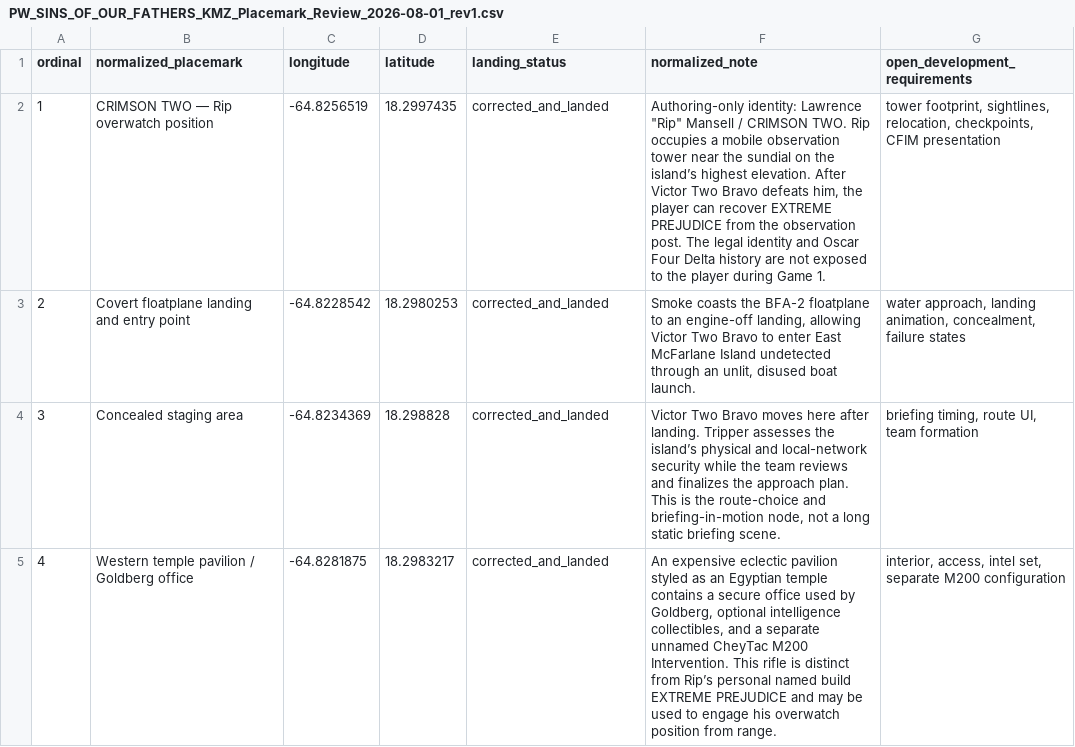
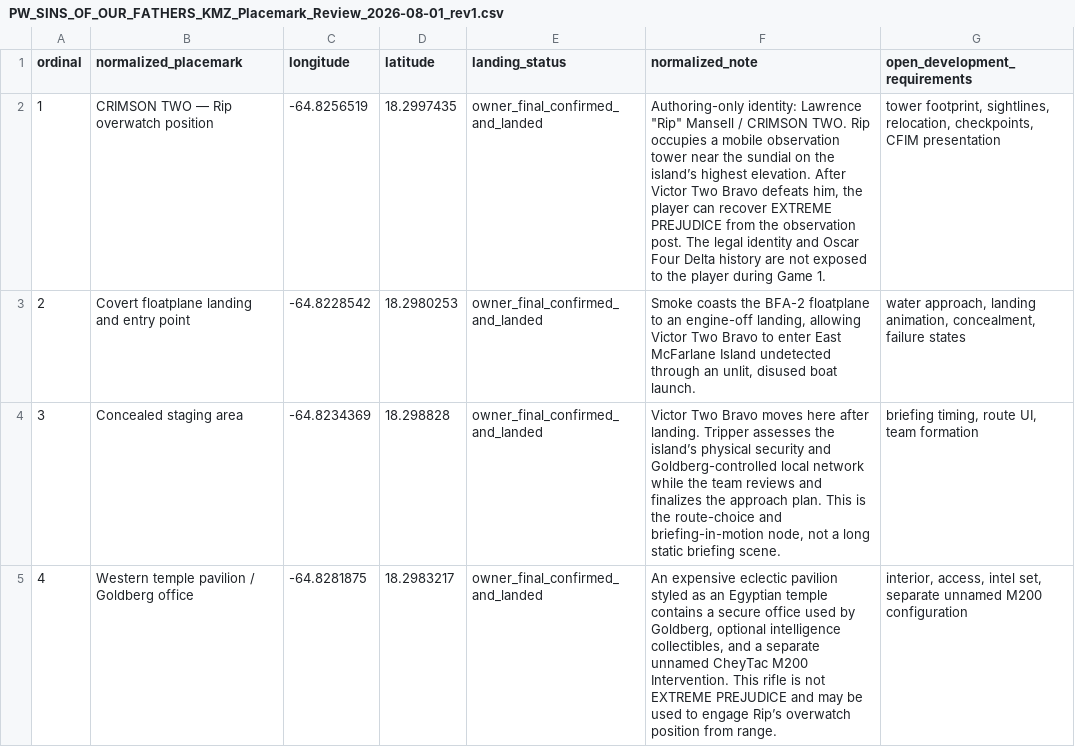
Before and after one commit to TitR-VES/Project_Warriors_Trilogy_Concept, a CSV file: dev_src_docs/story_campaigns/Game1/Playable_Characters/Spook/PW_SINS_OF_OUR_FATHERS_KMZ_Placemark_Review_2026-08-01_rev1.csv, drawn as a sheet; only a part is shown; the diff covers the shown part only.

Commit message:
Confirm final SINS OF OUR FATHERS placemarks

```diff
--- a/dev_src_docs/story_campaigns/Game1/Playable_Characters/Spook/PW_SINS_OF_OUR_FATHERS_KMZ_Placemark_Review_2026-08-01_rev1.csv
+++ b/dev_src_docs/story_campaigns/Game1/Playable_Characters/Spook/PW_SINS_OF_OUR_FATHERS_KMZ_Placemark_Review_2026-08-01_rev1.csv
@@ -1,5 +1,5 @@
 ordinal,normalized_placemark,longitude,latitude,landing_status,normalized_note,open_development_requirements
-1,CRIMSON TWO — Rip overwatch position,-64.8256519,18.2997435,corrected_and_landed,"Authoring-only identity: Lawrence ""Rip"" Mansell / CRIMSON TWO. Rip occupies a mobile observation tower near the sundial on the island’s highest elevation. After Victor Two Bravo defeats him, the player can recover EXTREME PREJUDICE from the observation post. The legal identity and Oscar Four Delta history are not exposed to the player during Game 1.","tower footprint, sightlines, relocation, checkpoints, CFIM presentation"
-2,Covert floatplane landing and entry point,-64.8228542,18.2980253,corrected_and_landed,"Smoke coasts the BFA-2 floatplane to an engine-off landing, allowing Victor Two Bravo to enter East McFarlane Island undetected through an unlit, disused boat launch.","water approach, landing animation, concealment, failure states"
-3,Concealed staging area,-64.8234369,18.298828,corrected_and_landed,"Victor Two Bravo moves here after landing. Tripper assesses the island’s physical and local-network security while the team reviews and finalizes the approach plan. This is the route-choice and briefing-in-motion node, not a long static briefing scene.","briefing timing, route UI, team formation"
-4,Western temple pavilion / Goldberg office,-64.8281875,18.2983217,corrected_and_landed,"An expensive eclectic pavilion styled as an Egyptian temple contains a secure office used by Goldberg, optional intelligence collectibles, and a separate unnamed CheyTac M200 Intervention. This rifle is distinct from Rip’s personal named build EXTREME PREJUDICE and may be used to engage his overwatch position from range.","interior, access, intel set, separate M200 configuration"
+1,CRIMSON TWO — Rip overwatch position,-64.8256519,18.2997435,owner_final_confirmed_and_landed,"Authoring-only identity: Lawrence ""Rip"" Mansell / CRIMSON TWO. Rip occupies a mobile observation tower near the sundial on the island’s highest elevation. After Victor Two Bravo defeats him, the player can recover EXTREME PREJUDICE from the observation post. The legal identity and Oscar Four Delta history are not exposed to the player during Game 1.","tower footprint, sightlines, relocation, checkpoints, CFIM presentation"
+2,Covert floatplane landing and entry point,-64.8228542,18.2980253,owner_final_confirmed_and_landed,"Smoke coasts the BFA-2 floatplane to an engine-off landing, allowing Victor Two Bravo to enter East McFarlane Island undetected through an unlit, disused boat launch.","water approach, landing animation, concealment, failure states"
+3,Concealed staging area,-64.8234369,18.298828,owner_final_confirmed_and_landed,"Victor Two Bravo moves here after landing. Tripper assesses the island’s physical security and Goldberg-controlled local network while the team reviews and finalizes the approach plan. This is the route-choice and briefing-in-motion node, not a long static briefing scene.","briefing timing, route UI, team formation"
+4,Western temple pavilion / Goldberg office,-64.8281875,18.2983217,owner_final_confirmed_and_landed,"An expensive eclectic pavilion styled as an Egyptian temple contains a secure office used by Goldberg, optional intelligence collectibles, and a separate unnamed CheyTac M200 Intervention. This rifle is not EXTREME PREJUDICE and may be used to engage Rip’s overwatch position from range.","interior, access, intel set, separate unnamed M200 configuration"
```
Also changed, not shown: 8 edited cells elsewhere in this file.
